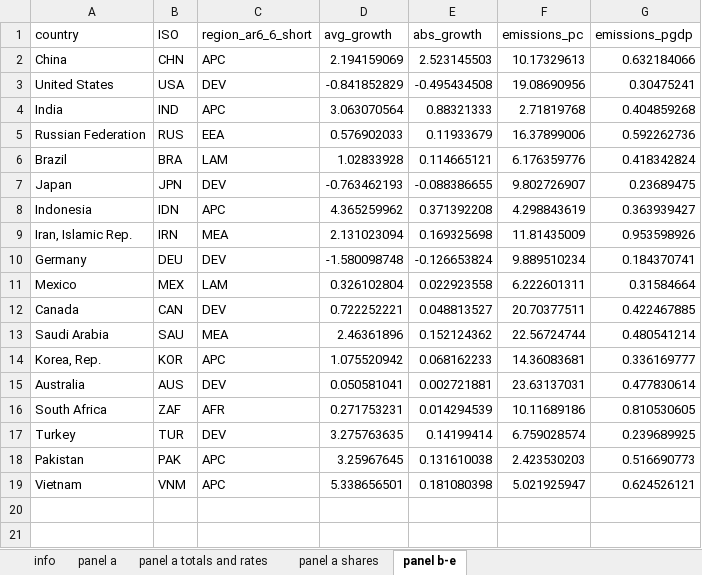
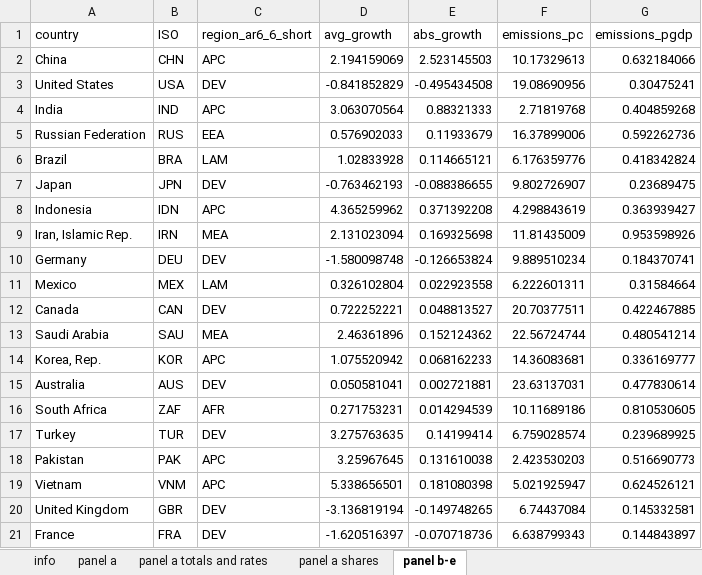
Before and after one commit to mcc-apsis/AR6-Emissions-trends-and-drivers, an Excel workbook: Results/Plot data/ipcc_ar6_figure_regions_countries.xlsx, sheet panel b-e, drawn as a sheet; values as stored, in another font and other column widths than the file's, no borders; the diff names each change by its address in the sheet, - before the commit and + after, or states it on an @@ line.

```diff
--- a/Results/Plot data/ipcc_ar6_figure_regions_countries.xlsx (sheet panel b-e)
+++ b/Results/Plot data/ipcc_ar6_figure_regions_countries.xlsx (sheet panel b-e)
+row 20: United Kingdom | GBR | DEV | -3.136819194 | -0.149748265 | 6.74437084 | 0.145332581
+row 21: France | FRA | DEV | -1.620516397 | -0.070718736 | 6.638799343 | 0.144843897
```
Also changed, not shown: sheet info, Results/Plot data/ipcc_ar6_figure_covid2020.xlsx, Results/Public data/ipcc_ar6_data_covid.xlsx, 14 other files.
